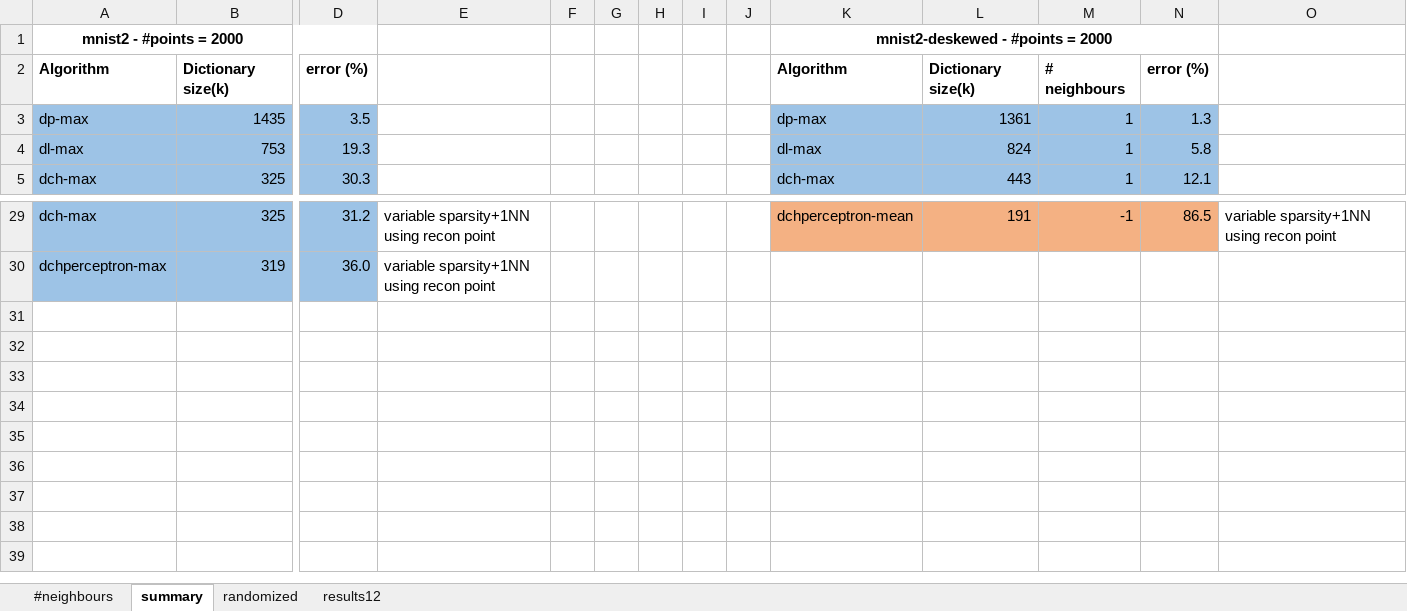
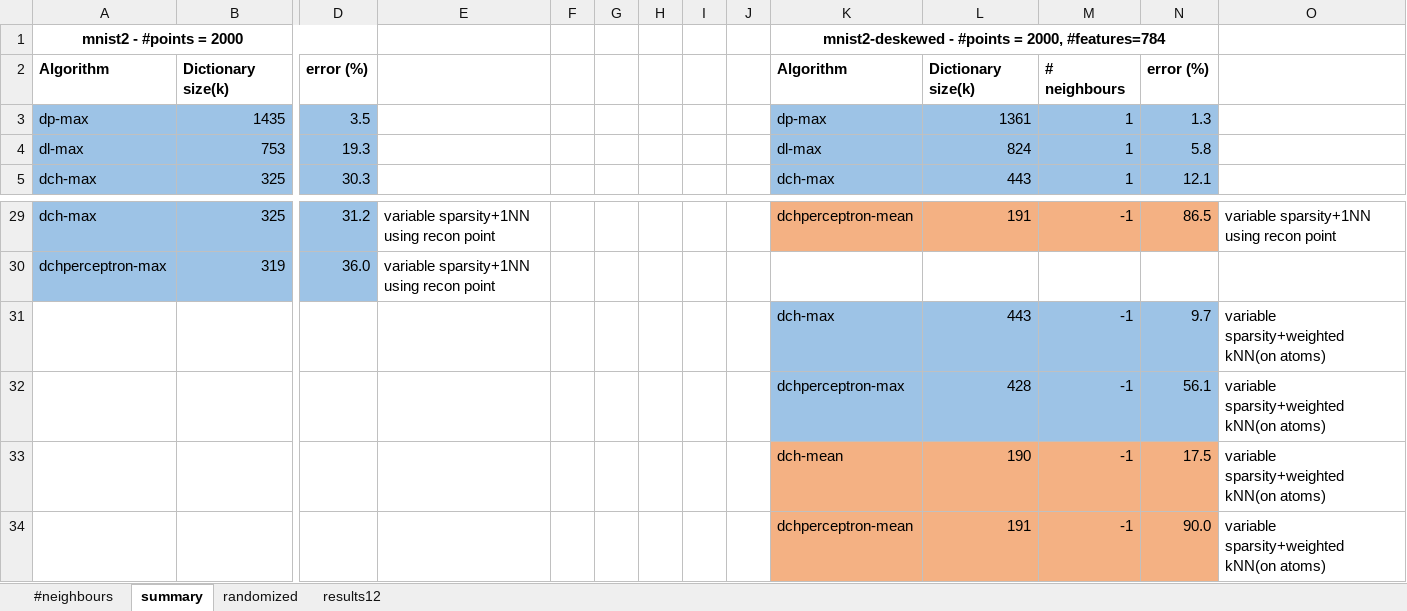
Before and after one commit to vjoshi345/dap, an Excel workbook: output/to_publish/results12.xlsx, sheet summary, drawn as a sheet; only a part is shown, gaps mark what is left out; values as stored, in another font and other column widths than the file's, no borders; rows hold the shown columns only; the diff names each change by its address in the sheet, - before the commit and + after, or states it on an @@ line.

Commit message:
- generated compression results for SAT_Results_2012 - tried active learning based kNN classification for larger MNIST subsets - visualized the distribution of #points requiring an atom for their reconstruction for dp-max and dp-mean for SAT_Results_2012

```diff
--- a/output/to_publish/results12.xlsx (sheet summary)
+++ b/output/to_publish/results12.xlsx (sheet summary)
-K1: mnist2-deskewed - #points = 2000
+K1: mnist2-deskewed - #points = 2000, #features=784
+row 31:  |  |  |  |  |  |  |  |  | dch-max | 443 | -1 | 9.7 | variable sparsity+weighted kNN(on atoms)
+row 32:  |  |  |  |  |  |  |  |  | dchperceptron-max | 428 | -1 | 56.1 | variable sparsity+weighted kNN(on atoms)
+row 33:  |  |  |  |  |  |  |  |  | dch-mean | 190 | -1 | 17.5 | variable sparsity+weighted kNN(on atoms)
+row 34:  |  |  |  |  |  |  |  |  | dchperceptron-mean | 191 | -1 | 90.0 | variable sparsity+weighted kNN(on atoms)
```
Also changed, not shown: 12 other files.
